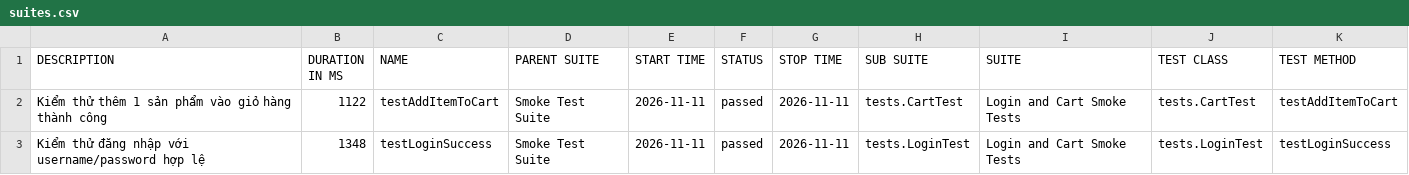
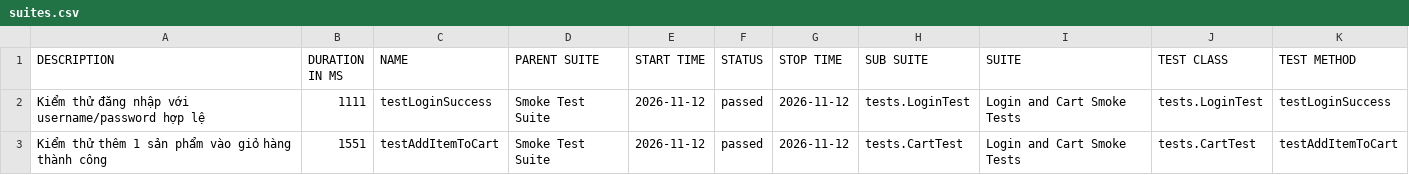
Before and after one commit to binhnguyen1406/buoi11, a CSV file: data/suites.csv, drawn as a sheet.

```diff
--- a/data/suites.csv
+++ b/data/suites.csv
@@ -1,3 +1,3 @@
 "DESCRIPTION","DURATION IN MS","NAME","PARENT SUITE","START TIME","STATUS","STOP TIME","SUB SUITE","SUITE","TEST CLASS","TEST METHOD"
-"Kiểm thử thêm 1 sản phẩm vào giỏ hàng thành công","1122","testAddItemToCart","Smoke Test Suite","2026-11-11","passed","2026-11-11","tests.CartTest","Login and Cart Smoke Tests","tests.CartTest","testAddItemToCart"
-"Kiểm thử đăng nhập với username/password hợp lệ","1348","testLoginSuccess","Smoke Test Suite","2026-11-11","passed","2026-11-11","tests.LoginTest","Login and Cart Smoke Tests","tests.LoginTest","testLoginSuccess"
+"Kiểm thử đăng nhập với username/password hợp lệ","1111","testLoginSuccess","Smoke Test Suite","2026-11-12","passed","2026-11-12","tests.LoginTest","Login and Cart Smoke Tests","tests.LoginTest","testLoginSuccess"
+"Kiểm thử thêm 1 sản phẩm vào giỏ hàng thành công","1551","testAddItemToCart","Smoke Test Suite","2026-11-12","passed","2026-11-12","tests.CartTest","Login and Cart Smoke Tests","tests.CartTest","testAddItemToCart"
```
Also changed, not shown: 30 other files.
